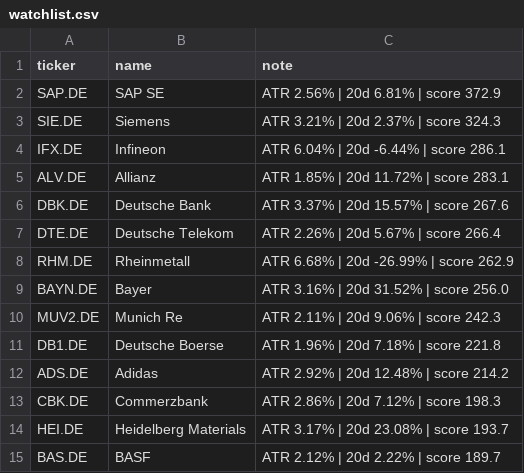
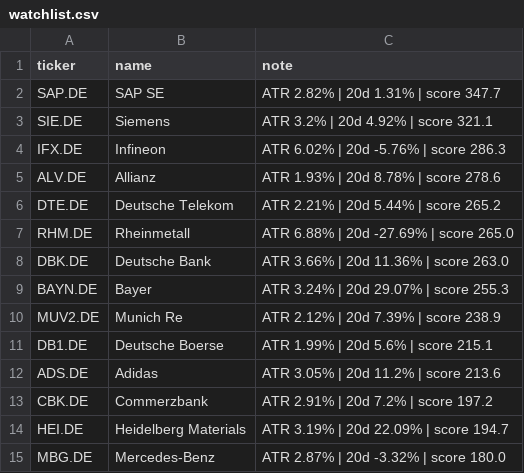
Before and after one commit to amaccountant/swing-agent, a CSV file: watchlist.csv, drawn as a sheet.

```diff
--- a/watchlist.csv
+++ b/watchlist.csv
@@ -1,15 +1,15 @@
 ticker,name,note
-SAP.DE,SAP SE,ATR 2.56% | 20d 6.81% | score 372.9
-SIE.DE,Siemens,ATR 3.21% | 20d 2.37% | score 324.3
-IFX.DE,Infineon,ATR 6.04% | 20d -6.44% | score 286.1
-ALV.DE,Allianz,ATR 1.85% | 20d 11.72% | score 283.1
-DBK.DE,Deutsche Bank,ATR 3.37% | 20d 15.57% | score 267.6
-DTE.DE,Deutsche Telekom,ATR 2.26% | 20d 5.67% | score 266.4
-RHM.DE,Rheinmetall,ATR 6.68% | 20d -26.99% | score 262.9
-BAYN.DE,Bayer,ATR 3.16% | 20d 31.52% | score 256.0
-MUV2.DE,Munich Re,ATR 2.11% | 20d 9.06% | score 242.3
-DB1.DE,Deutsche Boerse,ATR 1.96% | 20d 7.18% | score 221.8
-ADS.DE,Adidas,ATR 2.92% | 20d 12.48% | score 214.2
-CBK.DE,Commerzbank,ATR 2.86% | 20d 7.12% | score 198.3
-HEI.DE,Heidelberg Materials,ATR 3.17% | 20d 23.08% | score 193.7
-BAS.DE,BASF,ATR 2.12% | 20d 2.22% | score 189.7
+SAP.DE,SAP SE,ATR 2.82% | 20d 1.31% | score 347.7
+SIE.DE,Siemens,ATR 3.2% | 20d 4.92% | score 321.1
+IFX.DE,Infineon,ATR 6.02% | 20d -5.76% | score 286.3
+ALV.DE,Allianz,ATR 1.93% | 20d 8.78% | score 278.6
+DTE.DE,Deutsche Telekom,ATR 2.21% | 20d 5.44% | score 265.2
+RHM.DE,Rheinmetall,ATR 6.88% | 20d -27.69% | score 265.0
+DBK.DE,Deutsche Bank,ATR 3.66% | 20d 11.36% | score 263.0
+BAYN.DE,Bayer,ATR 3.24% | 20d 29.07% | score 255.3
+MUV2.DE,Munich Re,ATR 2.12% | 20d 7.39% | score 238.9
+DB1.DE,Deutsche Boerse,ATR 1.99% | 20d 5.6% | score 215.1
+ADS.DE,Adidas,ATR 3.05% | 20d 11.2% | score 213.6
+CBK.DE,Commerzbank,ATR 2.91% | 20d 7.2% | score 197.2
+HEI.DE,Heidelberg Materials,ATR 3.19% | 20d 22.09% | score 194.7
+MBG.DE,Mercedes-Benz,ATR 2.87% | 20d -3.32% | score 180.0
```
Also changed, not shown: 3 other files.
